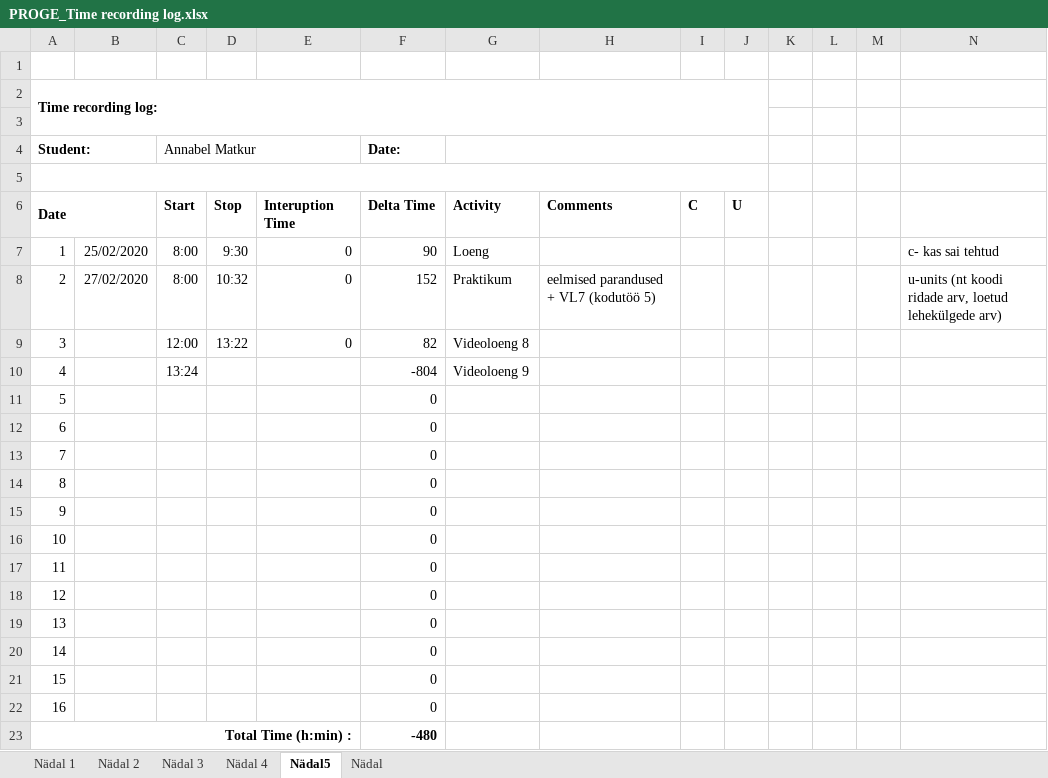
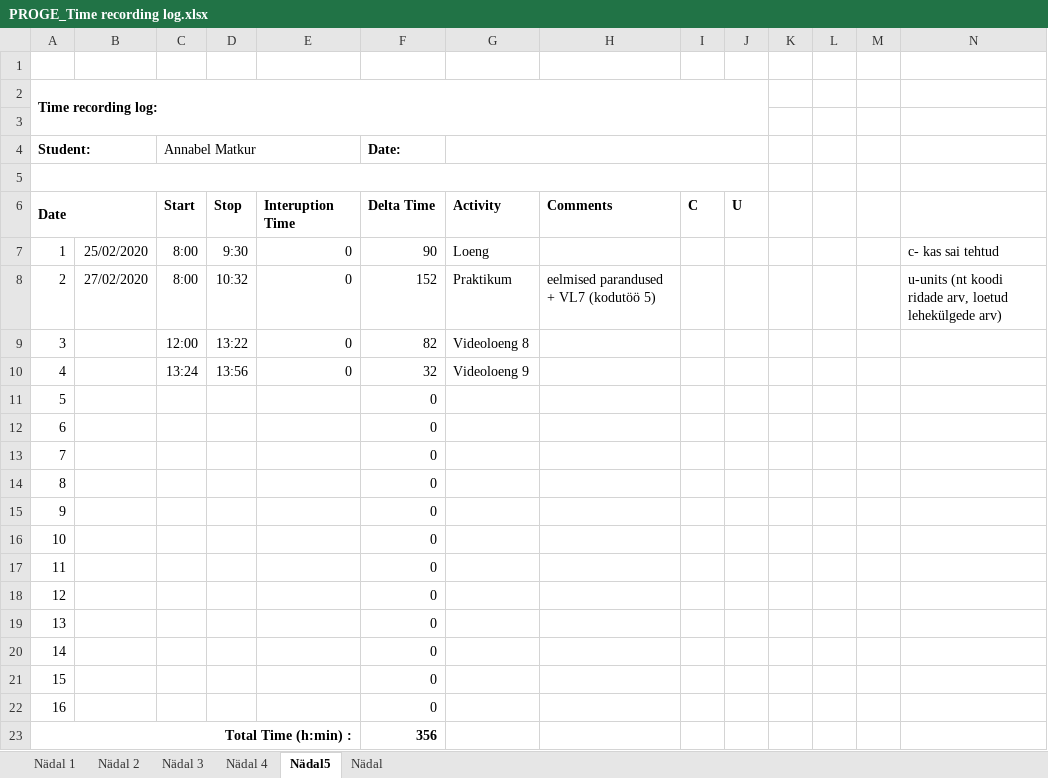
Before and after one commit to AnnabelMa/Kodutood, an Excel workbook: PROGE_Time recording log.xlsx, sheet Nädal5, drawn as a sheet; values as stored, in another font and other column widths than the file's, no borders; the diff names each change by its address in the sheet, - before the commit and + after, or states it on an @@ line.

```diff
--- a/PROGE_Time recording log.xlsx (sheet Nädal5)
+++ b/PROGE_Time recording log.xlsx (sheet Nädal5)
-D10: (empty)
+D10: 13:56
-E10: (empty)
+E10: 0
-F10 (Date:): -804
+F10 (Date:): 32
-F23 (Date:): -480
+F23 (Date:): 356
```
Also changed, not shown: 5 other files.
